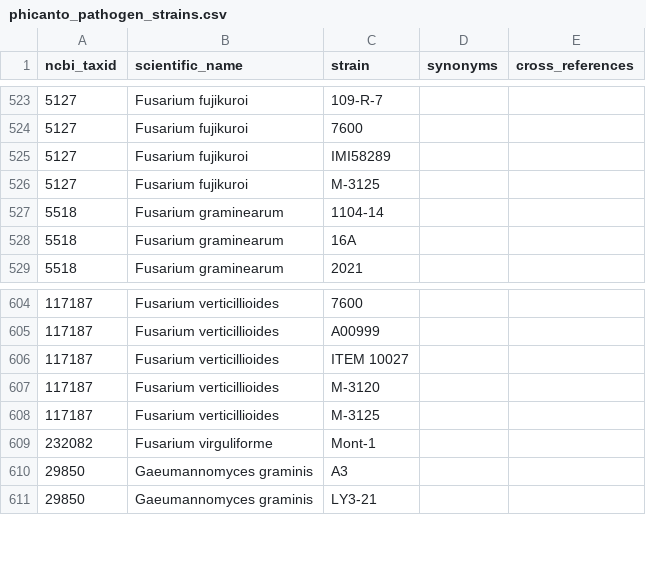
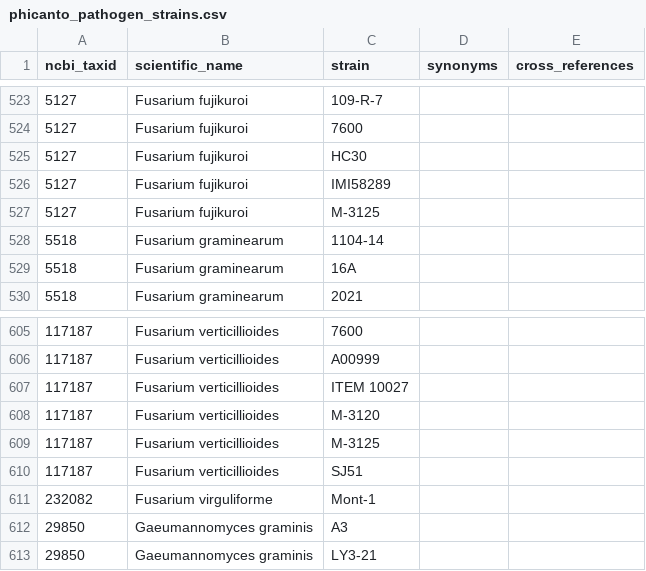
Before and after one commit to PHI-base/data, a CSV file: strains/phicanto_pathogen_strains.csv, drawn as a sheet; only a part is shown, gaps mark what is left out; the diff names each change by its address in the sheet, - before the commit and + after, or states it on an @@ line.

Commit message:
Add more strains for Fusarium
Closes #24

```diff
--- a/strains/phicanto_pathogen_strains.csv
+++ b/strains/phicanto_pathogen_strains.csv
+row 525: 5127 | Fusarium fujikuroi | HC30
+row 610: 117187 | Fusarium verticillioides | SJ51
```
